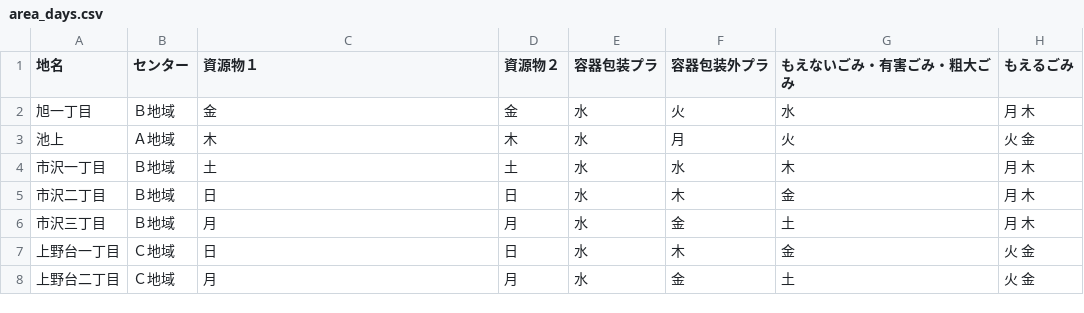
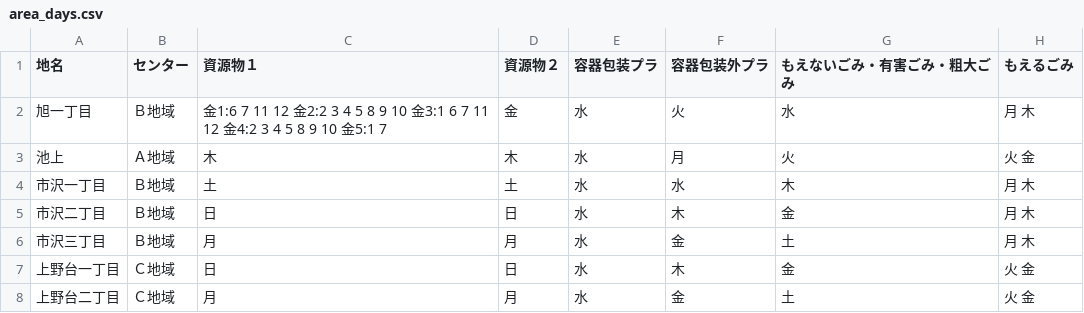
Before and after one commit to fujimino5374/5374, a CSV file: data/area_days.csv, drawn as a sheet; only a part is shown.

Commit message:
Update area_days.csv

```diff
--- a/data/area_days.csv
+++ b/data/area_days.csv
@@ -1,3 +1,3 @@
 地名,センター,資源物１,資源物２,容器包装プラ,容器包装外プラ,もえないごみ・有害ごみ・粗大ごみ,もえるごみ
-旭一丁目,Ｂ地域,金,金,水,火,水,月 木
+旭一丁目,Ｂ地域,金1:6 7 11 12 金2:2 3 4 5 8 9 10 金3:1 6 7 11 12 金4:2 3 4 5 8 9 10 金5:1 7 ,金,水,火,水,月 木
 池上,Ａ地域,木,木,水,月,火,火 金
```
